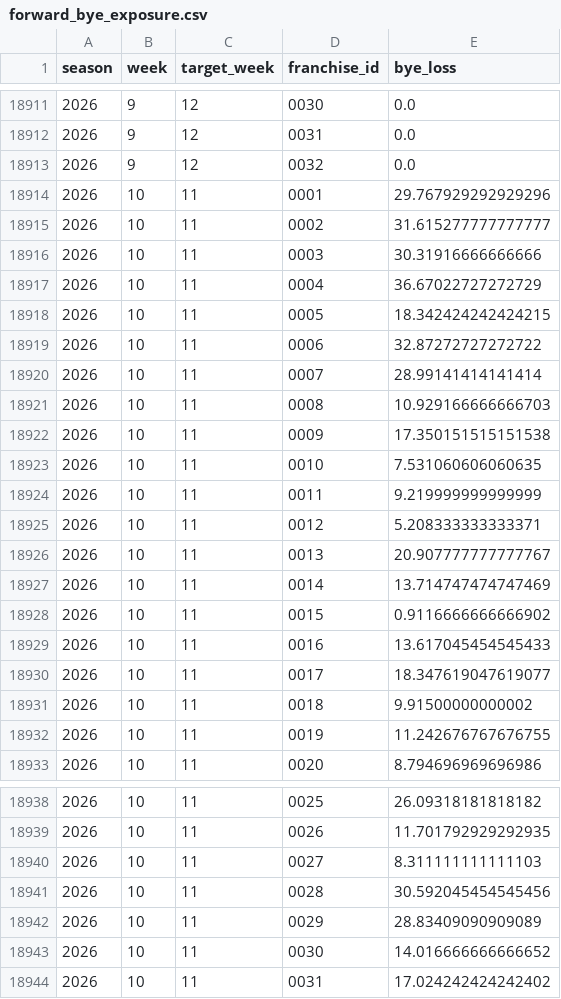
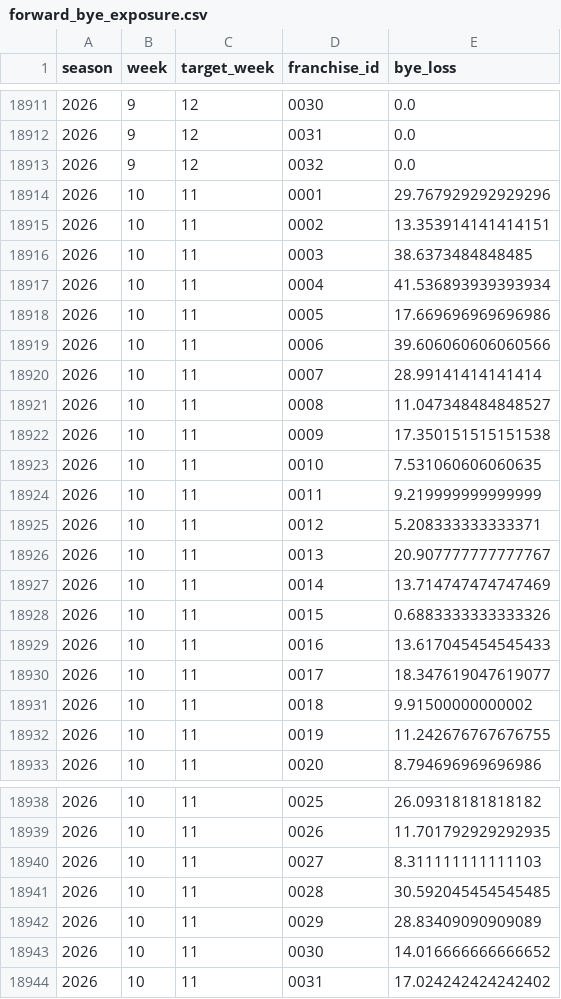
Before and after one commit to TheMathNinja/FAFL-GM-Dashboard, a CSV file: data/forward_bye_exposure.csv, drawn as a sheet; only a part is shown, gaps mark what is left out.

```diff
--- a/data/forward_bye_exposure.csv
+++ b/data/forward_bye_exposure.csv
@@ -18914,9 +18914,9 @@ season,week,target_week,franchise_id,bye_loss
 2026,10,11,0001,29.767929292929296
-2026,10,11,0002,31.615277777777777
-2026,10,11,0003,30.31916666666666
-2026,10,11,0004,36.67022727272729
-2026,10,11,0005,18.342424242424215
-2026,10,11,0006,32.87272727272722
+2026,10,11,0002,13.353914141414151
+2026,10,11,0003,38.6373484848485
+2026,10,11,0004,41.536893939393934
+2026,10,11,0005,17.669696969696986
+2026,10,11,0006,39.606060606060566
 2026,10,11,0007,28.99141414141414
-2026,10,11,0008,10.929166666666703
+2026,10,11,0008,11.047348484848527
 2026,10,11,0009,17.350151515151538
@@ -18927,3 +18927,3 @@ season,week,target_week,franchise_id,bye_loss
 2026,10,11,0014,13.714747474747469
-2026,10,11,0015,0.9116666666666902
+2026,10,11,0015,0.6883333333333326
 2026,10,11,0016,13.617045454545433
@@ -18940,3 +18940,3 @@ season,week,target_week,franchise_id,bye_loss
 2026,10,11,0027,8.311111111111103
-2026,10,11,0028,30.592045454545456
+2026,10,11,0028,30.592045454545485
 2026,10,11,0029,28.83409090909089
```
Also changed, not shown: data/playoff_swing.csv, data/weekly_sharks_team_means.csv, 36 other files.
